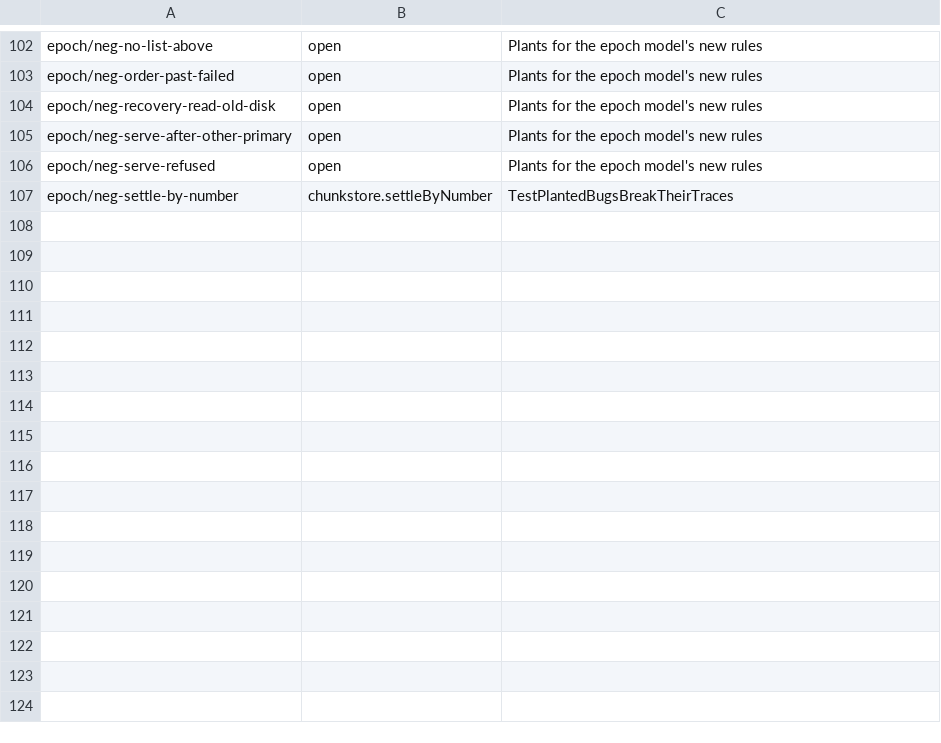
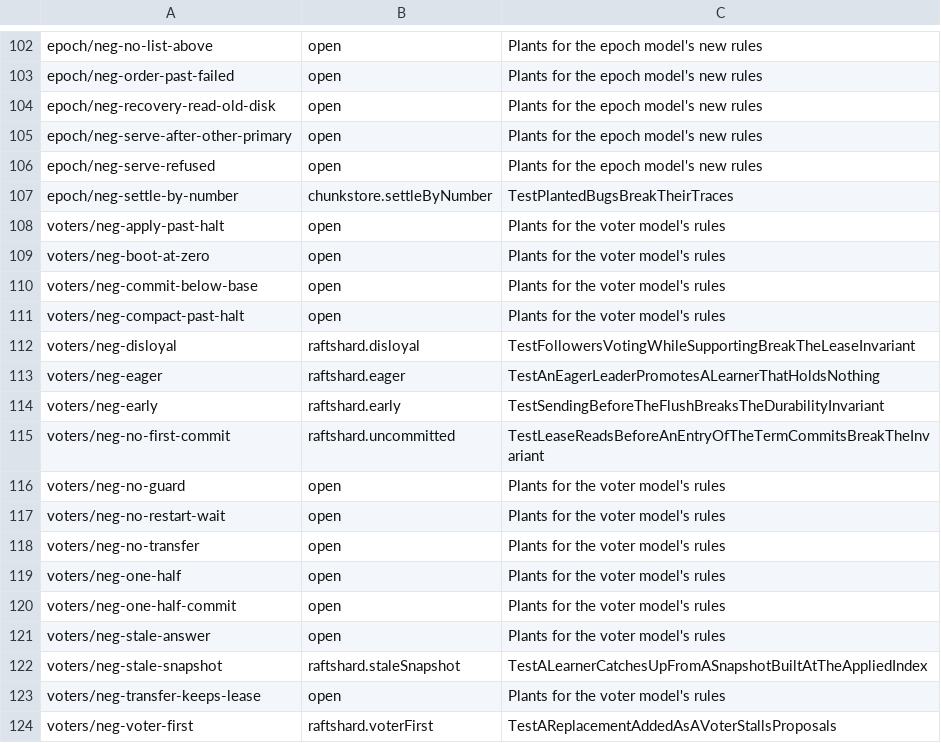
Before and after one commit to nvcnvn/rock-solid, a TSV file: scripts/model-rules.tsv, drawn as a sheet; only a part is shown, gaps mark what is left out; the diff names each change by its address in the sheet, - before the commit and + after, or states it on an @@ line.

```diff
--- a/scripts/model-rules.tsv
+++ b/scripts/model-rules.tsv
+row 108: voters/neg-apply-past-halt | open | Plants for the voter model's rules
+row 109: voters/neg-boot-at-zero | open | Plants for the voter model's rules
+row 110: voters/neg-commit-below-base | open | Plants for the voter model's rules
+row 111: voters/neg-compact-past-halt | open | Plants for the voter model's rules
+row 112: voters/neg-disloyal | raftshard.disloyal | TestFollowersVotingWhileSupportingBreakTheLeaseInvariant
+row 113: voters/neg-eager | raftshard.eager | TestAnEagerLeaderPromotesALearnerThatHoldsNothing
+row 114: voters/neg-early | raftshard.early | TestSendingBeforeTheFlushBreaksTheDurabilityInvariant
+row 115: voters/neg-no-first-commit | raftshard.uncommitted | TestLeaseReadsBeforeAnEntryOfTheTermCommitsBreakTheInvariant
+row 116: voters/neg-no-guard | open | Plants for the voter model's rules
+row 117: voters/neg-no-restart-wait | open | Plants for the voter model's rules
+row 118: voters/neg-no-transfer | open | Plants for the voter model's rules
+row 119: voters/neg-one-half | open | Plants for the voter model's rules
+row 120: voters/neg-one-half-commit | open | Plants for the voter model's rules
+row 121: voters/neg-stale-answer | open | Plants for the voter model's rules
+row 122: voters/neg-stale-snapshot | raftshard.staleSnapshot | TestALearnerCatchesUpFromASnapshotBuiltAtTheAppliedIndex
+row 123: voters/neg-transfer-keeps-lease | open | Plants for the voter model's rules
+row 124: voters/neg-voter-first | raftshard.voterFirst | TestAReplacementAddedAsAVoterStallsProposals
```
Also changed, not shown: 35 other files.
